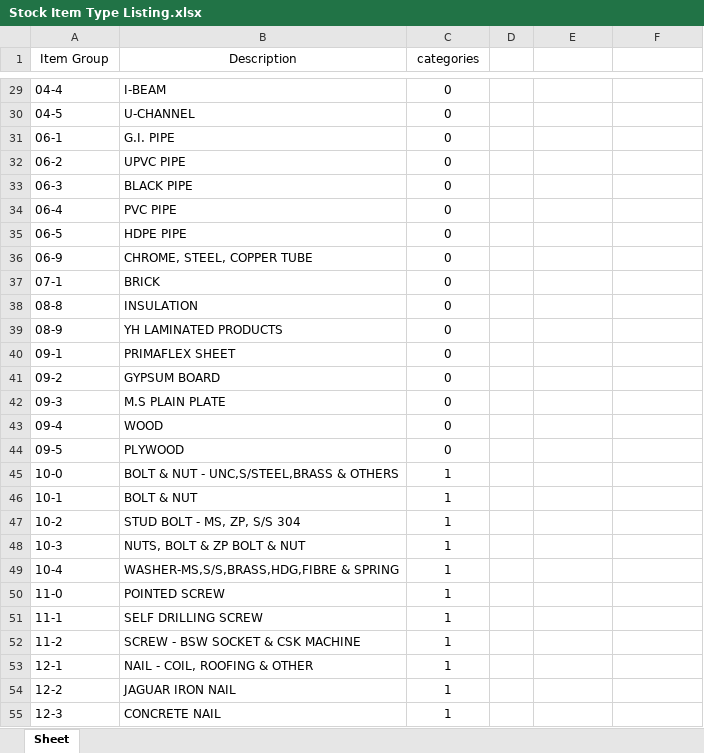
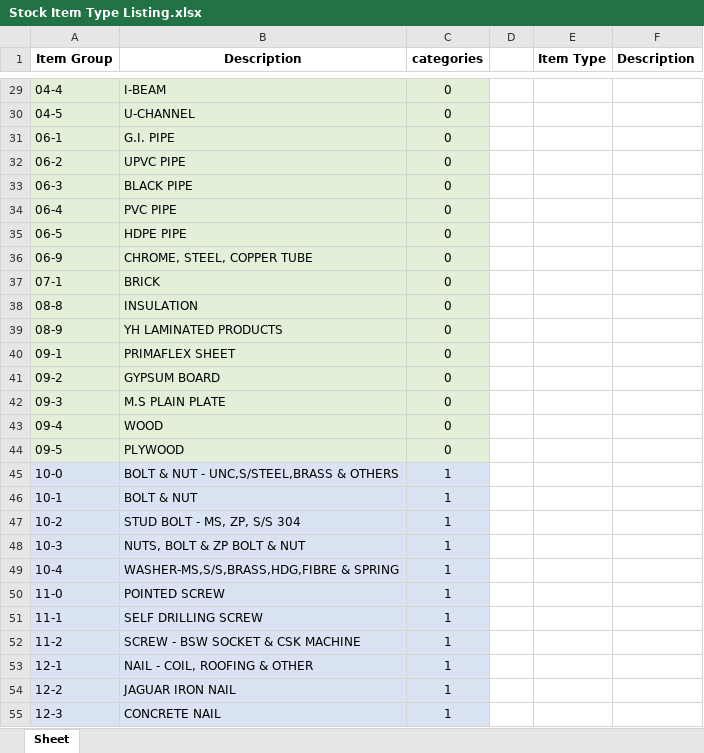
Before and after one commit to JustinLau99/Internship-Yung-Kong-Website, an Excel workbook: Stock Item Type Listing.xlsx, sheet Sheet, drawn as a sheet; only a part is shown, gaps mark what is left out; values as stored, in another font and other column widths than the file's, no borders; the diff covers the shown part only; the diff names each change by its address in the sheet, - before the commit and + after, or states it on an @@ line.

```diff
--- a/Stock Item Type Listing.xlsx (sheet Sheet)
+++ b/Stock Item Type Listing.xlsx (sheet Sheet)
-A1:C1 bold: off
+A1:C1 bold: on
-E1: (empty)
+E1: Item Type
-F1: (empty)
+F1: Description
-A29:C44 fill: none
+A29:C44 fill: #E2F0D9
-A45:C55 fill: none
+A45:C55 fill: #DAE3F3
```
Also changed, not shown: 20 edited cells and cell formats elsewhere in this sheet, 5 other files.
